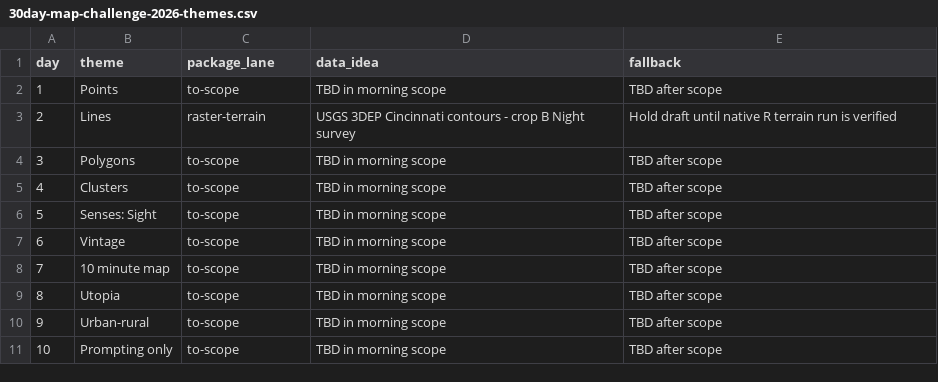
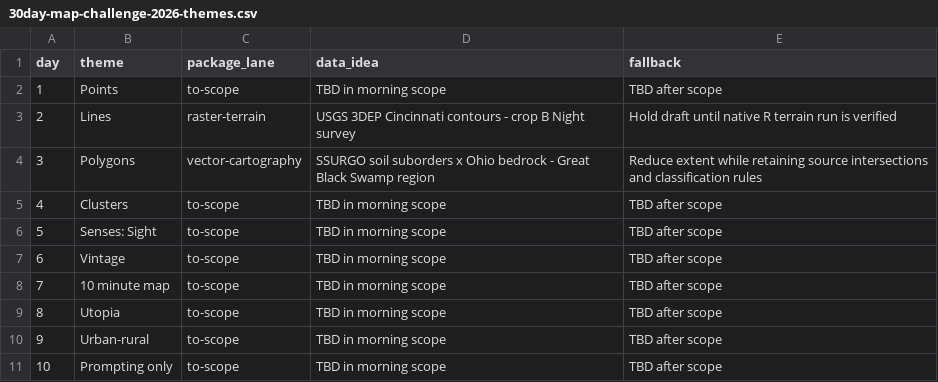
Before and after one commit to seanthimons/seanthimons.github.io, a CSV file: tasks/30day-map-challenge-2026-themes.csv, drawn as a sheet; only a part is shown.

Commit message:
feat: add Day 3 soil-bedrock mosaic and review Day 2 prose

```diff
--- a/tasks/30day-map-challenge-2026-themes.csv
+++ b/tasks/30day-map-challenge-2026-themes.csv
@@ -3,3 +3,3 @@ day,theme,package_lane,data_idea,fallback
 2,Lines,raster-terrain,USGS 3DEP Cincinnati contours - crop B Night survey,Hold draft until native R terrain run is verified
-3,Polygons,to-scope,TBD in morning scope,TBD after scope
+3,Polygons,vector-cartography,SSURGO soil suborders x Ohio bedrock - Great Black Swamp region,Reduce extent while retaining source intersections and classification rules
 4,Clusters,to-scope,TBD in morning scope,TBD after scope
```
Also changed, not shown: 19 other files.
